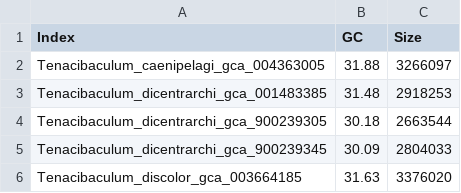
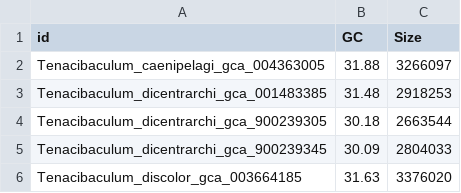
Before and after one commit to RJEGR/2nd-Workshop-in-Advanced-Bioinformatics, a CSV file: genomes/GC_content.csv, drawn as a sheet; only a part is shown.

```diff
--- a/genomes/GC_content.csv
+++ b/genomes/GC_content.csv
@@ -1,2 +1,2 @@
-Index,GC,Size
+id,GC,Size
 Tenacibaculum_caenipelagi_gca_004363005,31.88,3266097
```
Also changed, not shown: 4 other files.
